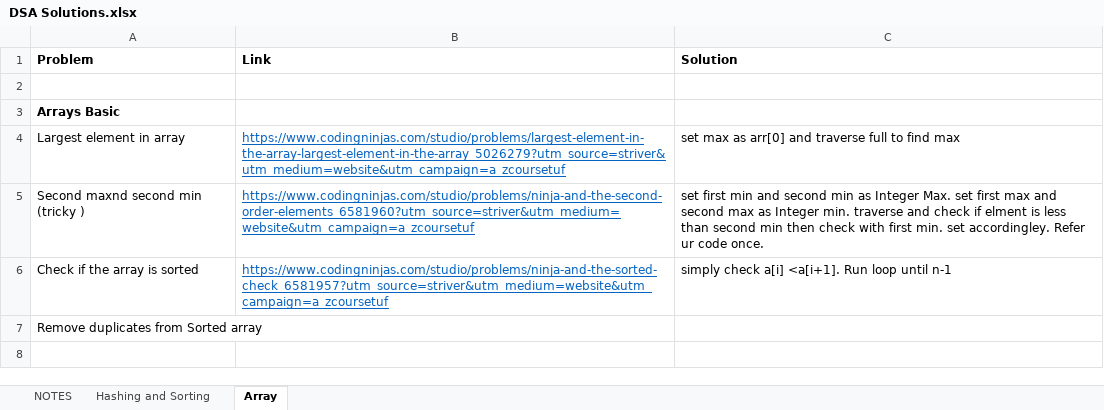
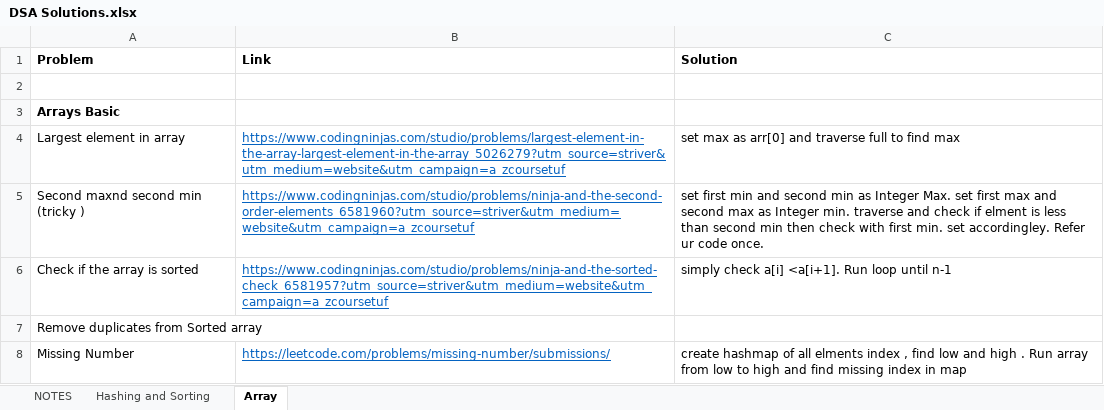
Before and after one commit to chinmaykulkarni11/DSA-Practice, an Excel workbook: DSA Solutions.xlsx, sheet Array, drawn as a sheet; values as stored, in another font and other column widths than the file's, no borders; the diff names each change by its address in the sheet, - before the commit and + after, or states it on an @@ line.

Commit message:
missing number

```diff
--- a/DSA Solutions.xlsx (sheet Array)
+++ b/DSA Solutions.xlsx (sheet Array)
+row 8: Missing Number | https://leetcode.com/problems/missing-number/submissions/ | create hashmap of all elments index , find low and high . Run array from low to high and find missing index in map
```
Also changed, not shown: 2 other files.
